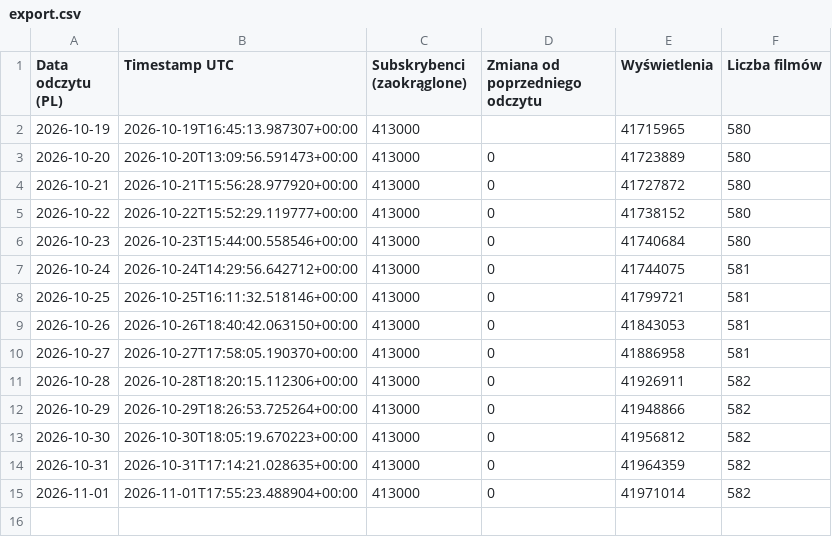
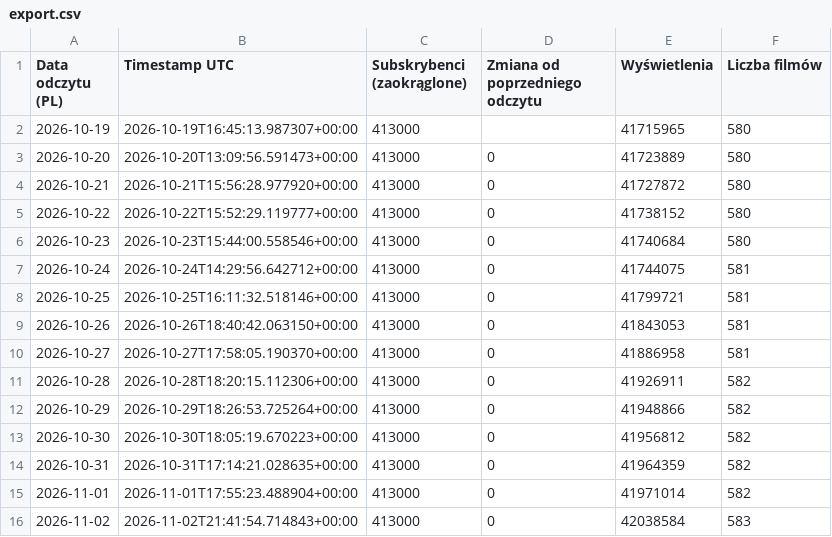
Before and after one commit to Mewho91/btc-audience-monitor, a CSV file: export.csv, drawn as a sheet.

```diff
--- a/export.csv
+++ b/export.csv
@@ -15 +15,2 @@
 2026-11-01;2026-11-01T17:55:23.488904+00:00;413000;0;41971014;582
+2026-11-02;2026-11-02T21:41:54.714843+00:00;413000;0;42038584;583
```
Also changed, not shown: 2 other files.
